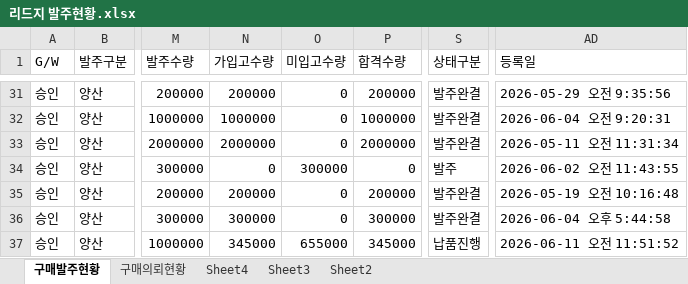
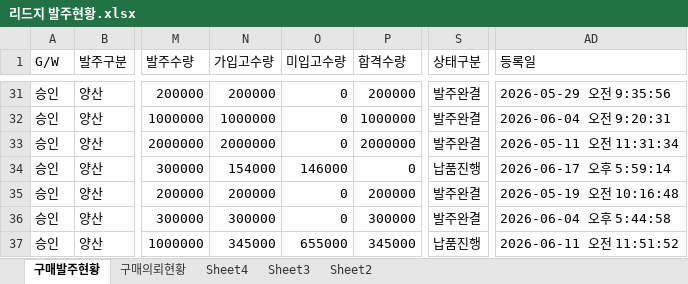
Before and after one commit to 113090ab-creator/INTEROJO, an Excel workbook: 리드지 발주현황.xlsx, sheet 구매발주현황, drawn as a sheet; only a part is shown, gaps mark what is left out; values as stored, in another font and other column widths than the file's, no borders; the diff covers the shown part only; the diff names each change by its address in the sheet, - before the commit and + after, or states it on an @@ line.

```diff
--- a/리드지 발주현황.xlsx (sheet 구매발주현황)
+++ b/리드지 발주현황.xlsx (sheet 구매발주현황)
-N34 (가입고수량): 0
+N34 (가입고수량): 154000
-O34 (미입고수량): 300000
+O34 (미입고수량): 146000
-S34 (상태구분): 발주
+S34 (상태구분): 납품진행
-AD34 (등록일): 2026-06-02 오전 11:43:55
+AD34 (등록일): 2026-06-17 오후 5:59:14
```
Also changed, not shown: 2 moved rows and 27 edited cells elsewhere in this sheet, sheet 구매의뢰현황, 수요정보(전공정).xlsx, 2 other files.
